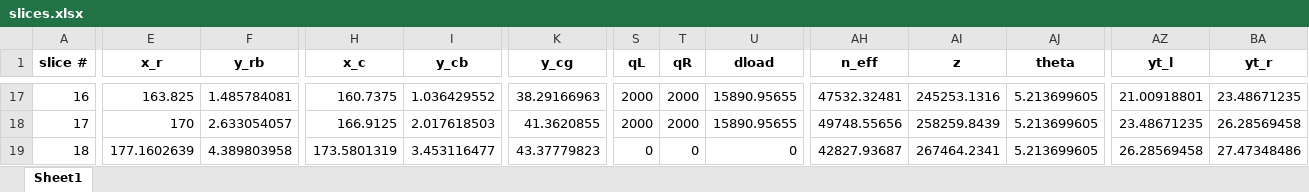
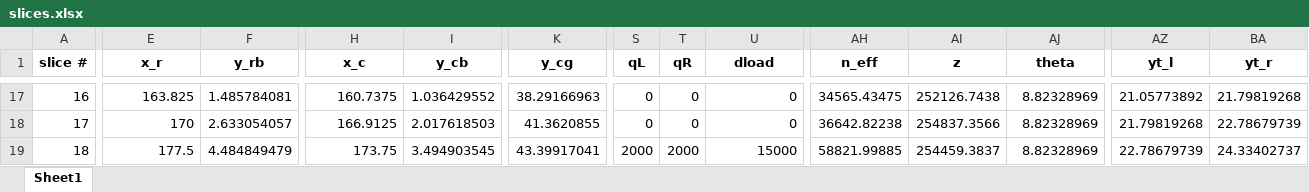
Before and after one commit to njones61/xslope, an Excel workbook: slices.xlsx, sheet Sheet1, drawn as a sheet; only a part is shown, gaps mark what is left out; values as stored, in another font and other column widths than the file's, no borders; the diff covers the shown part only; the diff names each change by its address in the sheet, - before the commit and + after, or states it on an @@ line.

Commit message:
Improved solver efficiency for spencer's method. Checked FS_diff for various theta values before using the Newton solver. Also updated solution method in spencer.md.

```diff
--- a/slices.xlsx (sheet Sheet1)
+++ b/slices.xlsx (sheet Sheet1)
-S17:S18 (qL): 2000
+S17:S18 (qL): 0
-T17:T18 (qR): 2000
+T17:T18 (qR): 0
-U17:U18 (dload): 15890.95655
+U17:U18 (dload): 0
-AH17 (n_eff): 47532.32481
+AH17 (n_eff): 34565.43475
-AI17 (z): 245253.1316
+AI17 (z): 252126.7438
-AJ17:AJ19 (theta): 5.213699605
+AJ17:AJ19 (theta): 8.82328969
-AZ17 (yt_l): 21.00918801
+AZ17 (yt_l): 21.05773892
-BA17 (yt_r): 23.48671235
+BA17 (yt_r): 21.79819268
-AH18 (n_eff): 49748.55656
+AH18 (n_eff): 36642.82238
-AI18 (z): 258259.8439
+AI18 (z): 254837.3566
-AZ18 (yt_l): 23.48671235
+AZ18 (yt_l): 21.79819268
-BA18 (yt_r): 26.28569458
+BA18 (yt_r): 22.78679739
-E19 (x_r): 177.1602639
+E19 (x_r): 177.5
-F19 (y_rb): 4.389803958
+F19 (y_rb): 4.484849479
-H19 (x_c): 173.5801319
+H19 (x_c): 173.75
-I19 (y_cb): 3.453116477
+I19 (y_cb): 3.494903545
-K19 (y_cg): 43.37779823
+K19 (y_cg): 43.39917041
-S19 (qL): 0
+S19 (qL): 2000
-T19 (qR): 0
+T19 (qR): 2000
-U19 (dload): 0
+U19 (dload): 15000
-AH19 (n_eff): 42827.93687
+AH19 (n_eff): 58821.99885
-AI19 (z): 267464.2341
+AI19 (z): 254459.3837
-AZ19 (yt_l): 26.28569458
+AZ19 (yt_l): 22.78679739
-BA19 (yt_r): 27.47348486
+BA19 (yt_r): 24.33402737
```
Also changed, not shown: 286 edited cells elsewhere in this sheet, docs/input_template_lface2.xlsx, 3 other files.
